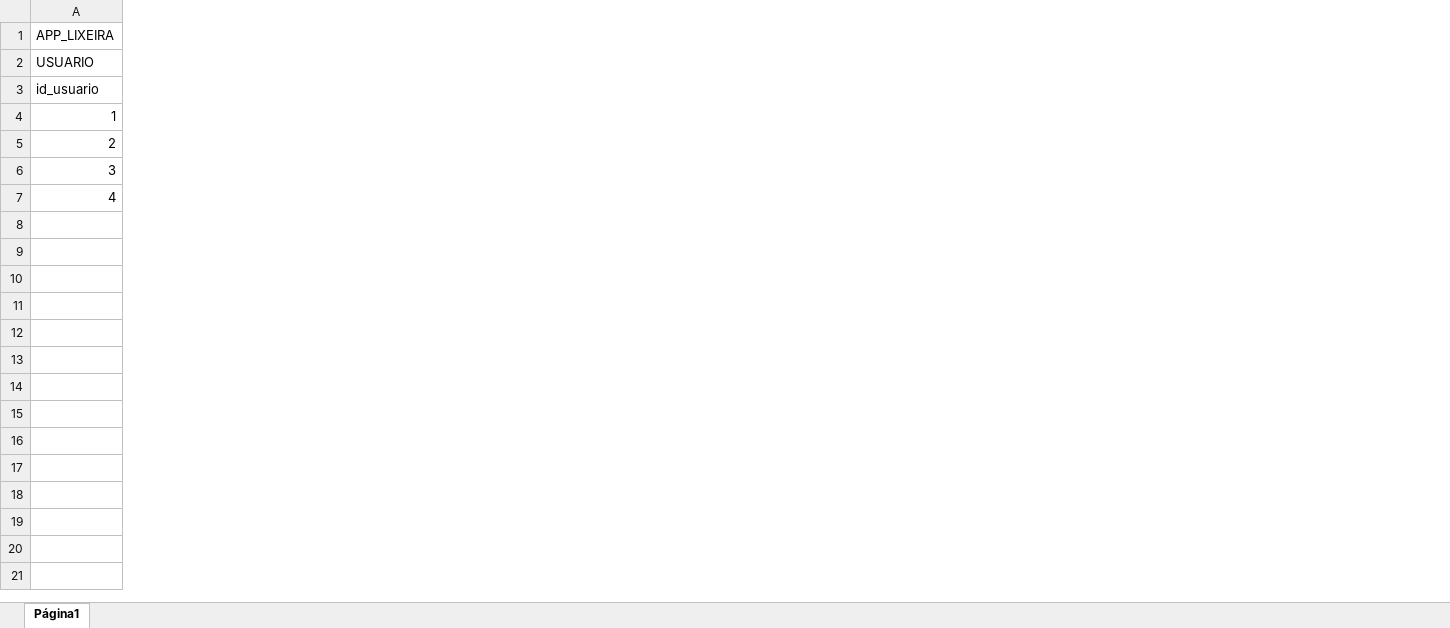
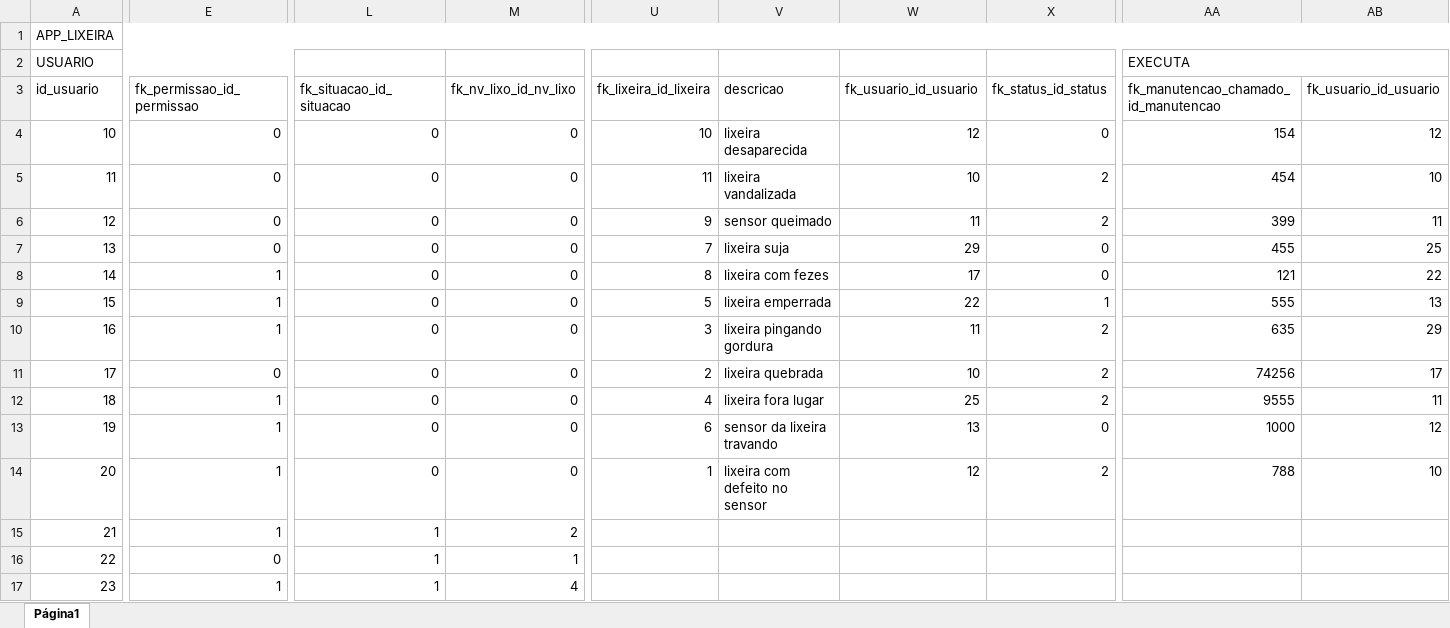
Before and after one commit to coletaInt/trab01, an Excel workbook: app_lixo.xlsx, sheet Página1, drawn as a sheet; only a part is shown, gaps mark what is left out; values as stored, in another font and other column widths than the file's, no cell formats; charts and pictures not drawn; removed rows and columns are numbered as before the commit, all else as after; rows hold the shown columns only; the diff covers the shown part only; the diff names each change by its address in the sheet, - before the commit and + after, or states it on an @@ line.

Commit message:
remove unusable images, fix xlsx and sql code

```diff
--- a/app_lixo.xlsx (sheet Página1)
+++ b/app_lixo.xlsx (sheet Página1)
+column E (fk_permissao_id_permissao), empty
+column L (fk_situacao_id_situacao), empty
+column M (fk_nv_lixo_id_nv_lixo), empty
+column U (fk_lixeira_id_lixeira), empty
+column V (descricao), empty
+column W (fk_usuario_id_usuario), empty
+column X (fk_status_id_status), empty
+column AA, rows 2-3: EXECUTA | fk_manutencao_chamado_id_manutencao
+column AB (fk_usuario_id_usuario), empty
-row 4: 1
-row 5: 2
-row 6: 3
-row 7: 4
-row 8: (empty)
+row 4: 10 | 0 | 0 | 0 | 10 | lixeira desaparecida | 12 | 0 | 154 | 12
+row 5: 11 | 0 | 0 | 0 | 11 | lixeira vandalizada | 10 | 2 | 454 | 10
+row 6: 12 | 0 | 0 | 0 | 9 | sensor queimado | 11 | 2 | 399 | 11
+row 7: 13 | 0 | 0 | 0 | 7 | lixeira suja | 29 | 0 | 455 | 25
+row 8: 14 | 1 | 0 | 0 | 8 | lixeira com fezes | 17 | 0 | 121 | 22
+row 9: 15 | 1 | 0 | 0 | 5 | lixeira emperrada | 22 | 1 | 555 | 13
+row 10: 16 | 1 | 0 | 0 | 3 | lixeira pingando gordura | 11 | 2 | 635 | 29
+row 11: 17 | 0 | 0 | 0 | 2 | lixeira quebrada | 10 | 2 | 74256 | 17
+row 12: 18 | 1 | 0 | 0 | 4 | lixeira fora lugar | 25 | 2 | 9555 | 11
+row 13: 19 | 1 | 0 | 0 | 6 | sensor da lixeira travando | 13 | 0 | 1000 | 12
+row 14: 20 | 1 | 0 | 0 | 1 | lixeira com defeito no sensor | 12 | 2 | 788 | 10
+row 15: 21 | 1 | 1 | 2
+row 16: 22 | 0 | 1 | 1
+row 17: 23 | 1 | 1 | 4
```
Also changed, not shown: 7 added rows, 2 added columns, 4 removed columns and 1 edited cell elsewhere in this sheet, cell formats, charts or pictures, 10 other files.
